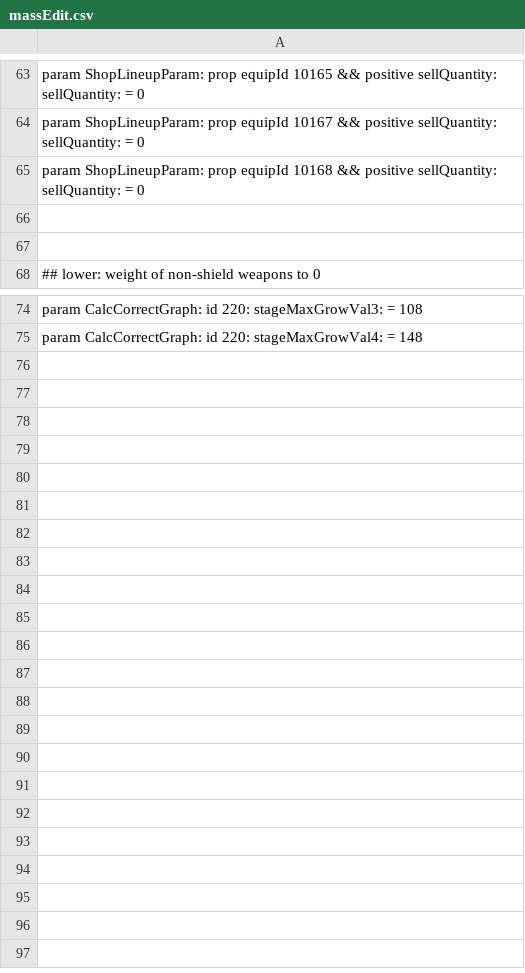
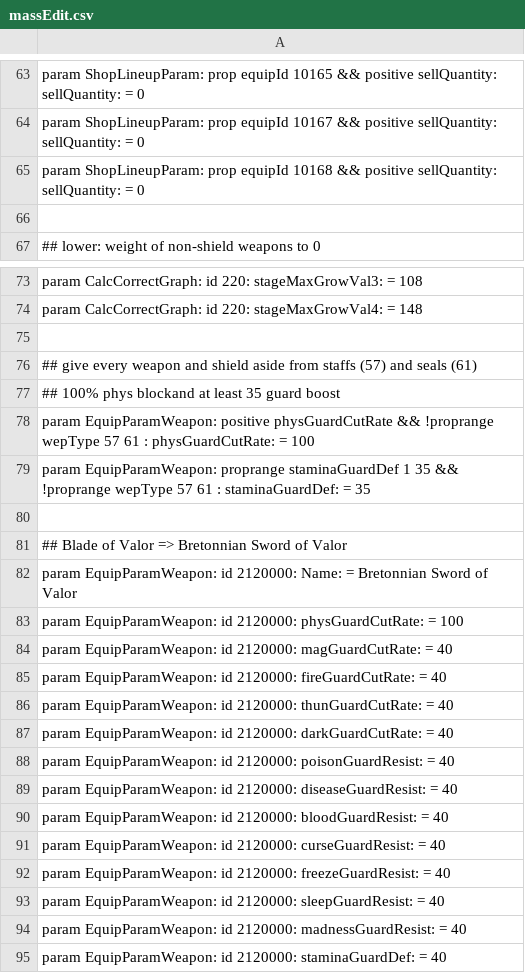
Before and after one commit to WhiteG00se/ER_QualityConvergence, a CSV file: tobi_src/massEdit.csv, drawn as a sheet; only a part is shown, gaps mark what is left out; removed rows and columns are numbered as before the commit, all else as after; the diff names each change by its address in the sheet, - before the commit and + after, or states it on an @@ line.

Commit message:
change def stats of all weapons and especially Bretonnian Sword

```diff
--- a/tobi_src/massEdit.csv
+++ b/tobi_src/massEdit.csv
-row 67: (empty)
+row 75: (empty)
+row 76: ## give every weapon and shield aside from staffs (57) and seals (61)
+row 77: ## 100% phys blockand at least 35 guard boost
+row 78: param EquipParamWeapon: positive physGuardCutRate && !proprange wepType 57 61 : physGuardCutRate: = 100
+row 79: param EquipParamWeapon: proprange staminaGuardDef 1 35 && !proprange wepType 57 61 : staminaGuardDef: = 35
+row 80: (empty)
+row 81: ## Blade of Valor => Bretonnian Sword of Valor
+row 82: param EquipParamWeapon: id 2120000: Name: = Bretonnian Sword of Valor
+row 83: param EquipParamWeapon: id 2120000: physGuardCutRate: = 100
+row 84: param EquipParamWeapon: id 2120000: magGuardCutRate: = 40
+row 85: param EquipParamWeapon: id 2120000: fireGuardCutRate: = 40
+row 86: param EquipParamWeapon: id 2120000: thunGuardCutRate: = 40
+row 87: param EquipParamWeapon: id 2120000: darkGuardCutRate: = 40
+row 88: param EquipParamWeapon: id 2120000: poisonGuardResist: = 40
+row 89: param EquipParamWeapon: id 2120000: diseaseGuardResist: = 40
+row 90: param EquipParamWeapon: id 2120000: bloodGuardResist: = 40
+row 91: param EquipParamWeapon: id 2120000: curseGuardResist: = 40
+row 92: param EquipParamWeapon: id 2120000: freezeGuardResist: = 40
+row 93: param EquipParamWeapon: id 2120000: sleepGuardResist: = 40
+row 94: param EquipParamWeapon: id 2120000: madnessGuardResist: = 40
+row 95: param EquipParamWeapon: id 2120000: staminaGuardDef: = 40
```
Also changed, not shown: 1 other file.
